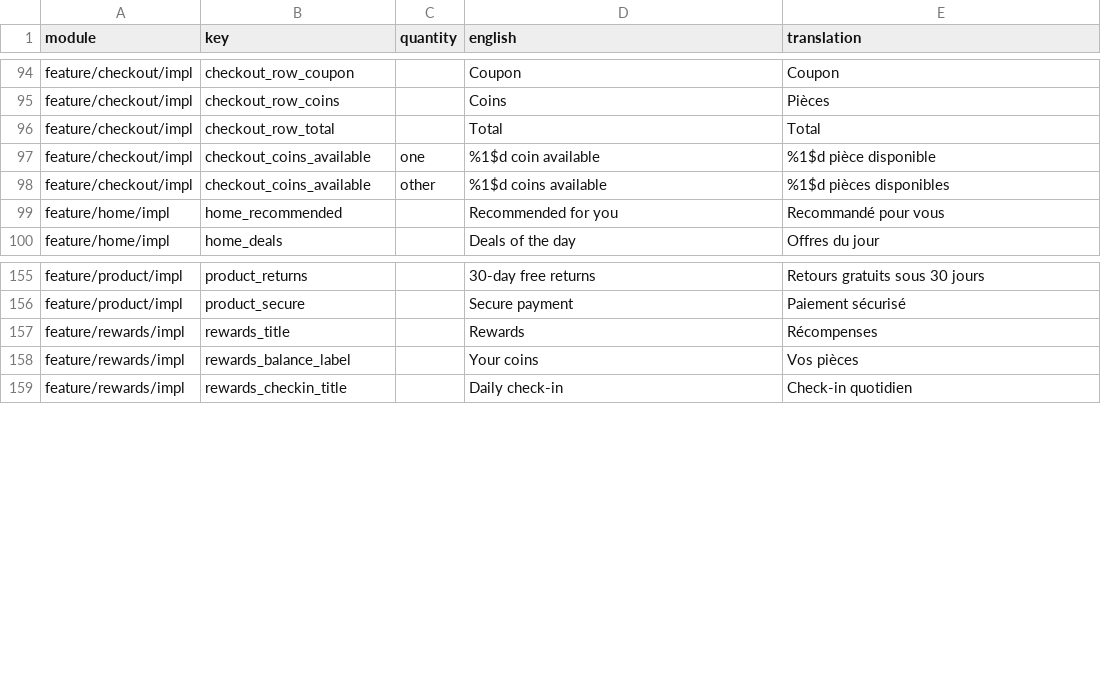
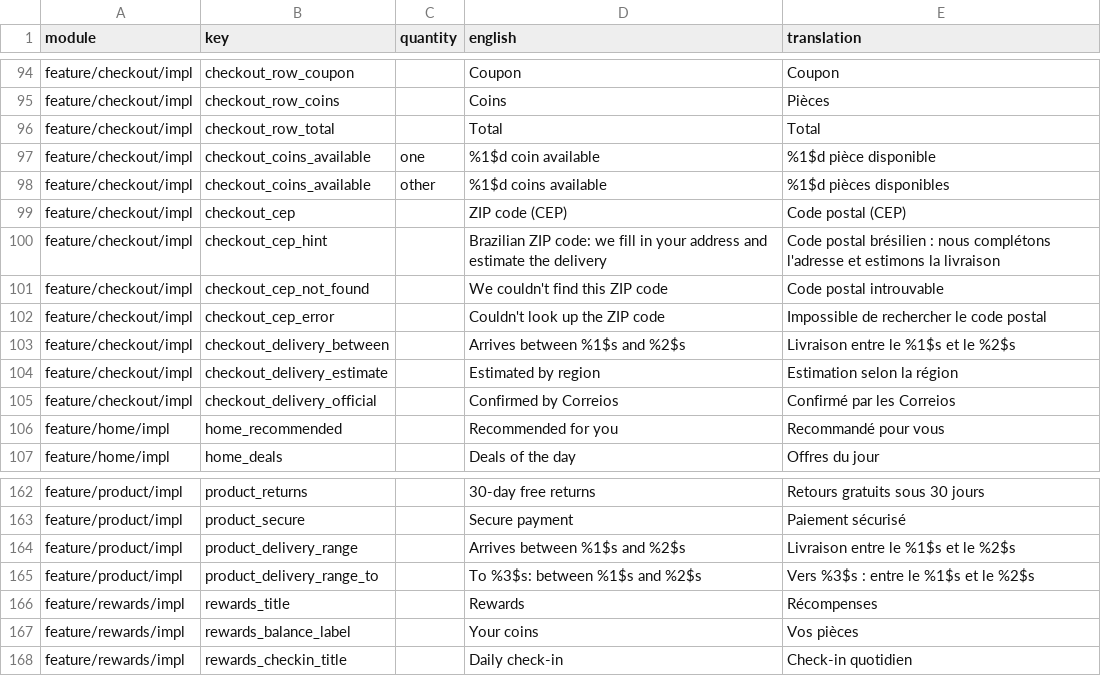
Before and after one commit to tonimadev/onio, a CSV file: docs/translations/fr.csv, drawn as a sheet; only a part is shown, gaps mark what is left out.

```diff
--- a/docs/translations/fr.csv
+++ b/docs/translations/fr.csv
@@ -98,2 +98,9 @@ feature/checkout/impl,checkout_coins_available,one,%1$d coin available,%1$d piè
 feature/checkout/impl,checkout_coins_available,other,%1$d coins available,%1$d pièces disponibles
+feature/checkout/impl,checkout_cep,,ZIP code (CEP),Code postal (CEP)
+feature/checkout/impl,checkout_cep_hint,,Brazilian ZIP code: we fill in your address and estimate the delivery,Code postal brésilien : nous complétons l'adresse et estimons la livraison
+feature/checkout/impl,checkout_cep_not_found,,We couldn't find this ZIP code,Code postal introuvable
+feature/checkout/impl,checkout_cep_error,,Couldn't look up the ZIP code,Impossible de rechercher le code postal
+feature/checkout/impl,checkout_delivery_between,,Arrives between %1$s and %2$s,Livraison entre le %1$s et le %2$s
+feature/checkout/impl,checkout_delivery_estimate,,Estimated by region,Estimation selon la région
+feature/checkout/impl,checkout_delivery_official,,Confirmed by Correios,Confirmé par les Correios
 feature/home/impl,home_recommended,,Recommended for you,Recommandé pour vous
@@ -156,2 +163,4 @@ feature/product/impl,product_returns,,30-day free returns,Retours gratuits sous
 feature/product/impl,product_secure,,Secure payment,Paiement sécurisé
+feature/product/impl,product_delivery_range,,Arrives between %1$s and %2$s,Livraison entre le %1$s et le %2$s
+feature/product/impl,product_delivery_range_to,,To %3$s: between %1$s and %2$s,Vers %3$s : entre le %1$s et le %2$s
 feature/rewards/impl,rewards_title,,Rewards,Récompenses
```
Also changed, not shown: docs/translations/ar.csv, docs/translations/bn.csv, 42 other files.
